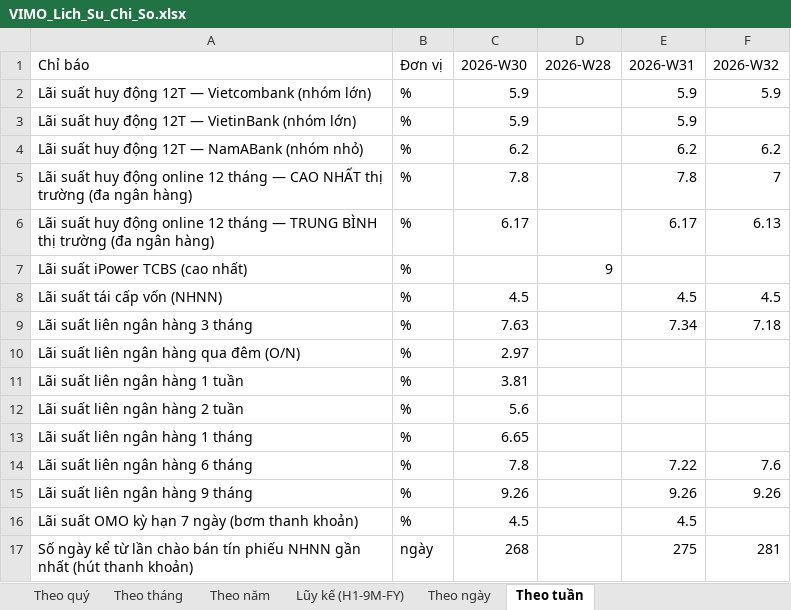
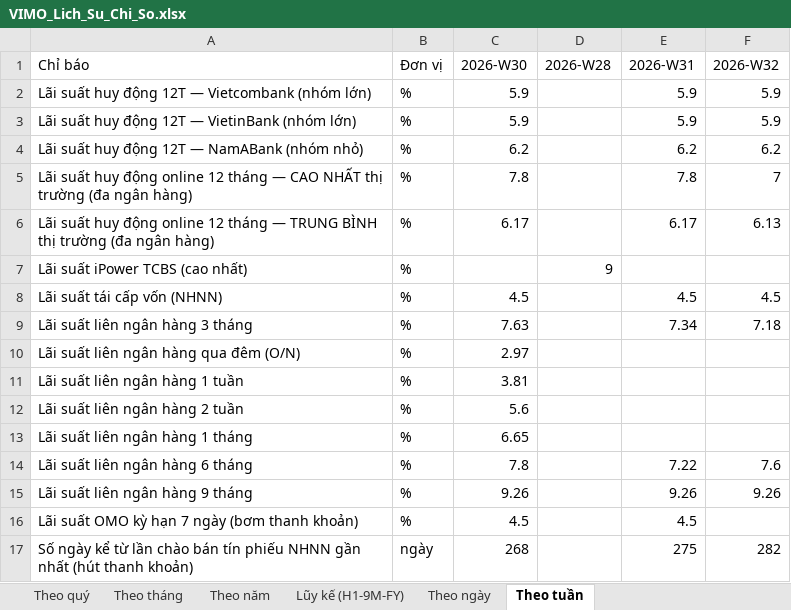
Before and after one commit to Truongutc/Phan-tich-FA, an Excel workbook: Bao cao/VIMO/VIMO_Lich_Su_Chi_So.xlsx, sheet Theo tuần, drawn as a sheet; values as stored, in another font and other column widths than the file's, no borders; the diff names each change by its address in the sheet, - before the commit and + after, or states it on an @@ line.

```diff
--- a/Bao cao/VIMO/VIMO_Lich_Su_Chi_So.xlsx (sheet Theo tuần)
+++ b/Bao cao/VIMO/VIMO_Lich_Su_Chi_So.xlsx (sheet Theo tuần)
-F3 (2026-W32): (empty)
+F3 (2026-W32): 5.9
-F17 (2026-W32): 281
+F17 (2026-W32): 282
```
Also changed, not shown: sheet Theo tháng, sheet Theo ngày, 5 other files.
